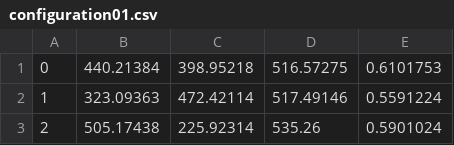
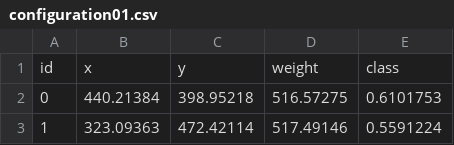
Before and after one commit to felipelageduarte/NMap, a CSV file: Dataset/configuration01.csv, drawn as a sheet; only a part is shown; the shorter side is filled out with more unchanged rows; the diff names each change by its address in the sheet, - before the commit and + after, or states it on an @@ line.

```diff
--- a/Dataset/configuration01.csv
+++ b/Dataset/configuration01.csv
+row 1: id | x | y | weight | class
```
Also changed, not shown: Dataset/configuration02.csv, Dataset/londonBoroughs.csv, 3 other files.
